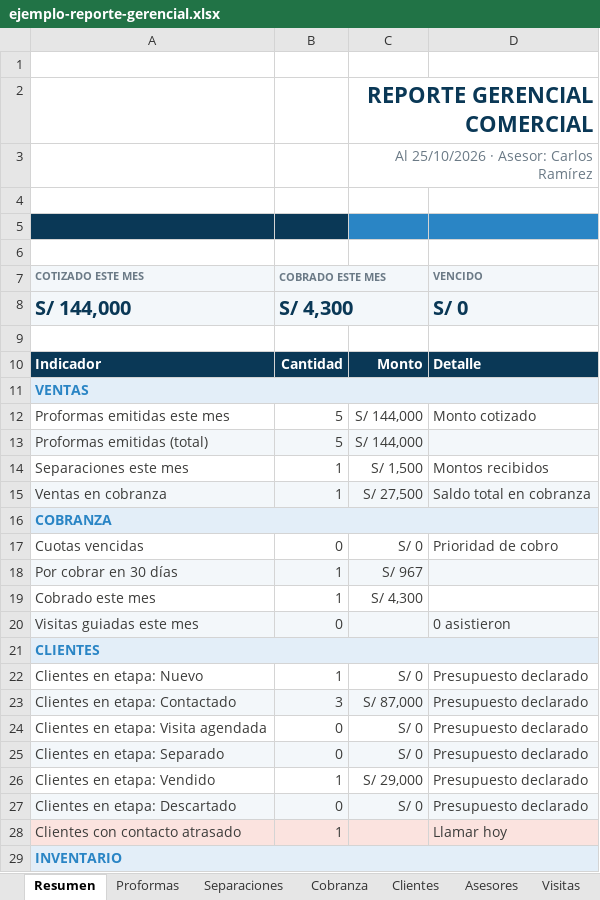
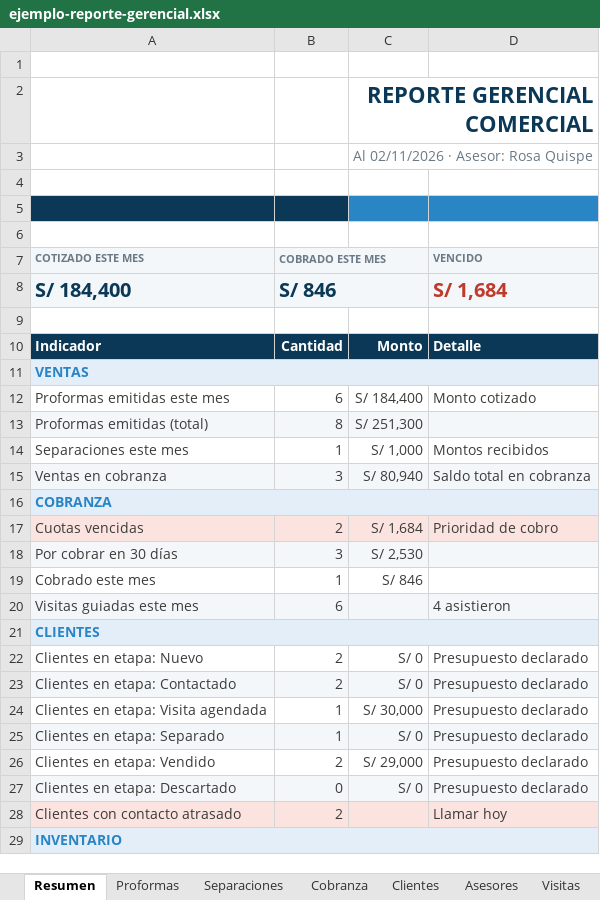
Before and after one commit to pedrojoseandrade84-star/VIVALDI, an Excel workbook: entregables/software/ejemplos-excel/ejemplo-reporte-gerencial.xlsx, sheet Resumen, drawn as a sheet; only a part is shown; values as stored, in another font and other column widths than the file's, no borders; charts and pictures not drawn; removed rows and columns are numbered as before the commit, all else as after; the diff covers the shown part only; the diff names each change by its address in the sheet, - before the commit and + after, or states it on an @@ line.

```diff
--- a/entregables/software/ejemplos-excel/ejemplo-reporte-gerencial.xlsx (sheet Resumen)
+++ b/entregables/software/ejemplos-excel/ejemplo-reporte-gerencial.xlsx (sheet Resumen)
-C3: Al 25/10/2026 · Asesor: Carlos Ramírez
+C3: Al 02/11/2026 · Asesor: Rosa Quispe
-row 8: S/ 144,000 | S/ 4,300 |  | S/ 0
+row 8: S/ 184,400 | S/ 846 |  | S/ 1,684
-B12 (COBRADO ESTE MES): 5
+B12 (COBRADO ESTE MES): 6
-C12: S/ 144,000
+C12: S/ 184,400
-B13 (COBRADO ESTE MES): 5
+B13 (COBRADO ESTE MES): 8
-C13: S/ 144,000
+C13: S/ 251,300
-C14: S/ 1,500
+C14: S/ 1,000
-B15 (COBRADO ESTE MES): 1
+B15 (COBRADO ESTE MES): 3
-C15: S/ 27,500
+C15: S/ 80,940
-A17:D17 fill: none
+A17:D17 fill: #FBE3DF
-B17 (COBRADO ESTE MES): 0
+B17 (COBRADO ESTE MES): 2
-C17: S/ 0
+C17: S/ 1,684
-B18 (COBRADO ESTE MES): 1
+B18 (COBRADO ESTE MES): 3
-C18: S/ 967
+C18: S/ 2,530
-C19: S/ 4,300
+C19: S/ 846
-B20 (COBRADO ESTE MES): 0
+B20 (COBRADO ESTE MES): 6
-D20 (VENCIDO): 0 asistieron
+D20 (VENCIDO): 4 asistieron
-B22 (COBRADO ESTE MES): 1
+B22 (COBRADO ESTE MES): 2
-B23 (COBRADO ESTE MES): 3
+B23 (COBRADO ESTE MES): 2
-C23: S/ 87,000
+C23: S/ 0
-B24:B25 (COBRADO ESTE MES): 0
+B24:B25 (COBRADO ESTE MES): 1
-C24: S/ 0
+C24: S/ 30,000
-B26 (COBRADO ESTE MES): 1
+B26 (COBRADO ESTE MES): 2
-B28 (COBRADO ESTE MES): 1
+B28 (COBRADO ESTE MES): 2
```
Also changed, not shown: 3 edited cells elsewhere in this sheet, sheet Cobranza, sheet Inventario, sheet Clientes, sheet Proformas, sheet Visitas, sheet Asesores, 1 more sheet, entregables/software/ejemplos-excel/ejemplo-control-de-cobranza.xlsx, entregables/software/ejemplos-excel/ejemplo-inventario-de-lotes.xlsx, 12 other files.
